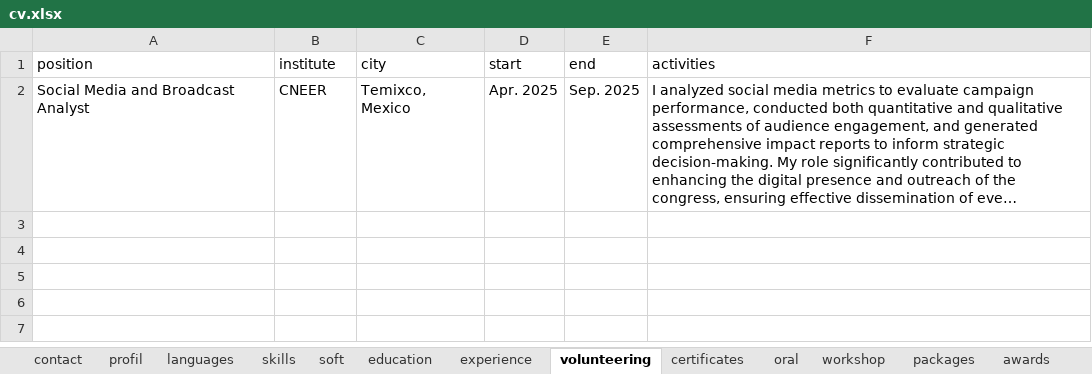
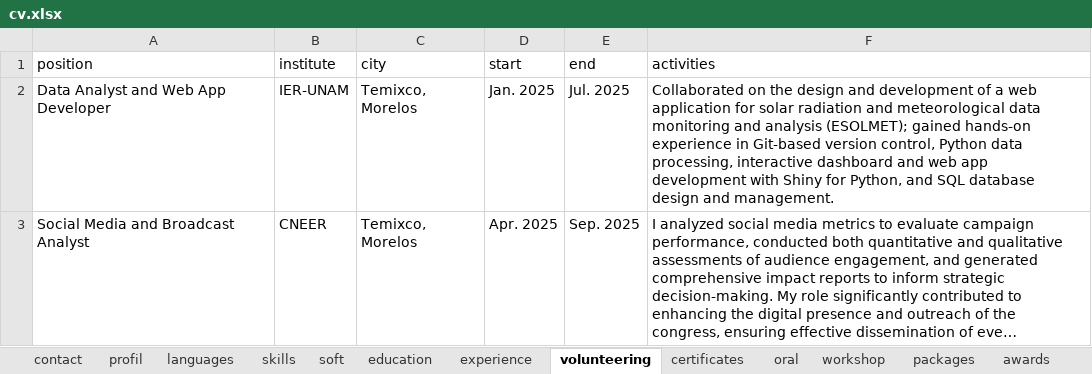
Before and after one commit to JRamonHA/curriculum-vitae, an Excel workbook: data/cv.xlsx, sheet volunteering, drawn as a sheet; long unchanged cells end in …; values as stored, in another font and other column widths than the file's, no borders; addresses are those after the commit; the diff names each change by its address in the sheet, - before the commit and + after, or states it on an @@ line.

Commit message:
Volunteering and certifications added

```diff
--- a/data/cv.xlsx (sheet volunteering)
+++ b/data/cv.xlsx (sheet volunteering)
+row 2: Data Analyst and Web App Developer | IER-UNAM | Temixco, Morelos | Jan. 2025 | Jul. 2025 | Collaborated on the design and development of a web application for solar radiation and meteorological data monitoring and analysis (ESOLMET); gained hands-on experience in Git-based version control, Python data processing, interactive dashboard and web app development with Shiny for Python, and SQL database design and management.
-C3 (city): Temixco, Mexico
+C3 (city): Temixco, Morelos
```
Also changed, not shown: sheet certificates, sheet skills, 4 other files.
